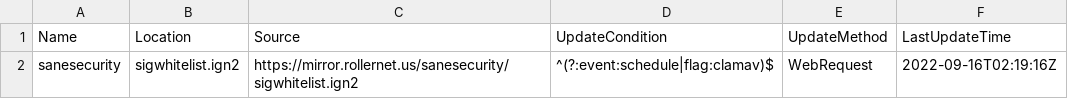
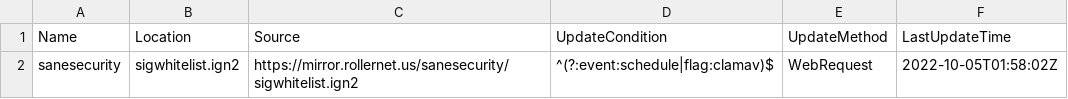
Before and after one commit to hugoalh/scan-virus-ghaction, a TSV file: clamav-signatures-ignore-presets/index.tsv, drawn as a sheet.

```diff
--- a/clamav-signatures-ignore-presets/index.tsv
+++ b/clamav-signatures-ignore-presets/index.tsv
@@ -1,2 +1,2 @@
 Name	Location	Source	UpdateCondition	UpdateMethod	LastUpdateTime
-sanesecurity	sigwhitelist.ign2	https://mirror.rollernet.us/sanesecurity/sigwhitelist.ign2	^(?:event:schedule|flag:clamav)$	WebRequest	2022-09-16T02:19:16Z
+sanesecurity	sigwhitelist.ign2	https://mirror.rollernet.us/sanesecurity/sigwhitelist.ign2	^(?:event:schedule|flag:clamav)$	WebRequest	2022-10-05T01:58:02Z
```
Also changed, not shown: clamav-unofficial-signatures/index.tsv, yara-rules/index.tsv, 24 other files.
